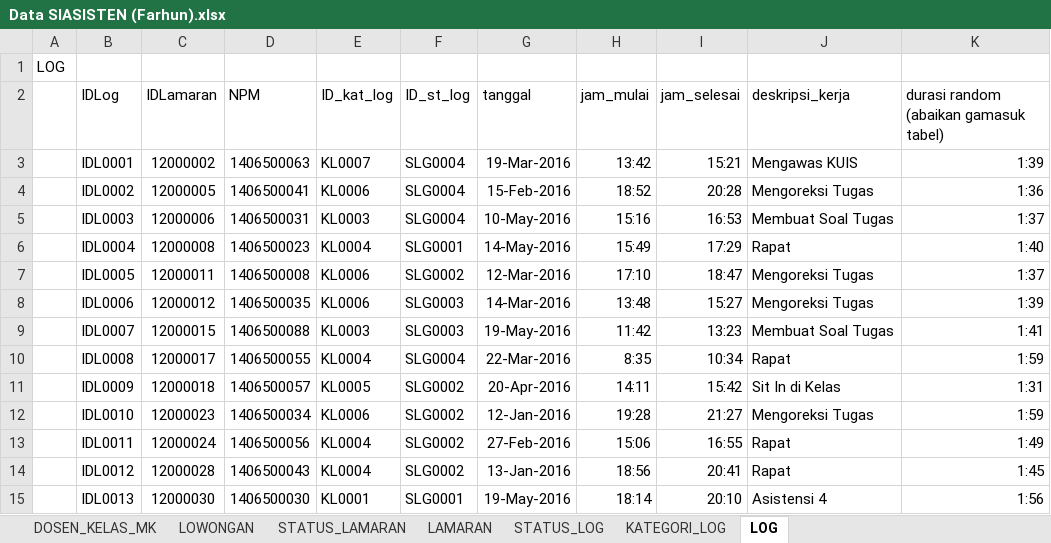
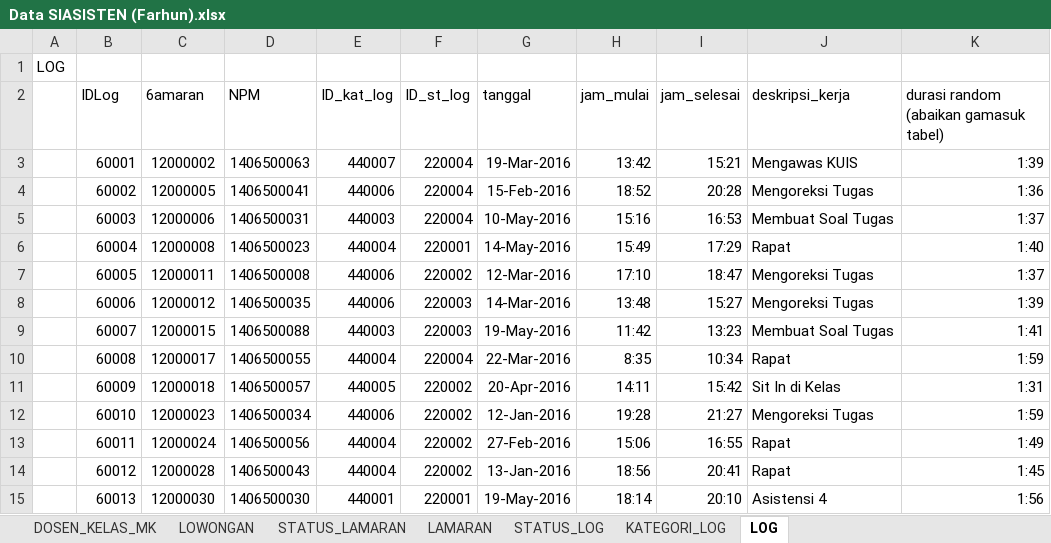
Before and after one commit to dipoas/tugas-akhir-B05, an Excel workbook: Data SIASISTEN (Farhun).xlsx, sheet LOG, drawn as a sheet; only a part is shown; values as stored, in another font and other column widths than the file's, no borders; the diff covers the shown part only; the diff names each change by its address in the sheet, - before the commit and + after, or states it on an @@ line.

```diff
--- a/Data SIASISTEN (Farhun).xlsx (sheet LOG)
+++ b/Data SIASISTEN (Farhun).xlsx (sheet LOG)
-C2: IDLamaran
+C2: 6amaran
-B3 (IDLog): IDL0001
+B3 (IDLog): 60001
-E3 (ID_kat_log): KL0007
+E3 (ID_kat_log): 440007
-F3:F5 (ID_st_log): SLG0004
+F3:F5 (ID_st_log): 220004
-B4 (IDLog): IDL0002
+B4 (IDLog): 60002
-E4 (ID_kat_log): KL0006
+E4 (ID_kat_log): 440006
-B5 (IDLog): IDL0003
+B5 (IDLog): 60003
-E5 (ID_kat_log): KL0003
+E5 (ID_kat_log): 440003
-B6 (IDLog): IDL0004
+B6 (IDLog): 60004
-E6 (ID_kat_log): KL0004
+E6 (ID_kat_log): 440004
-F6 (ID_st_log): SLG0001
+F6 (ID_st_log): 220001
-B7 (IDLog): IDL0005
+B7 (IDLog): 60005
-E7:E8 (ID_kat_log): KL0006
+E7:E8 (ID_kat_log): 440006
-F7 (ID_st_log): SLG0002
+F7 (ID_st_log): 220002
-B8 (IDLog): IDL0006
+B8 (IDLog): 60006
-F8:F9 (ID_st_log): SLG0003
+F8:F9 (ID_st_log): 220003
-B9 (IDLog): IDL0007
+B9 (IDLog): 60007
-E9 (ID_kat_log): KL0003
+E9 (ID_kat_log): 440003
-B10 (IDLog): IDL0008
+B10 (IDLog): 60008
-E10 (ID_kat_log): KL0004
+E10 (ID_kat_log): 440004
-F10 (ID_st_log): SLG0004
+F10 (ID_st_log): 220004
-B11 (IDLog): IDL0009
+B11 (IDLog): 60009
-E11 (ID_kat_log): KL0005
+E11 (ID_kat_log): 440005
-F11:F14 (ID_st_log): SLG0002
+F11:F14 (ID_st_log): 220002
-B12 (IDLog): IDL0010
+B12 (IDLog): 60010
-E12 (ID_kat_log): KL0006
+E12 (ID_kat_log): 440006
-B13 (IDLog): IDL0011
+B13 (IDLog): 60011
-E13:E14 (ID_kat_log): KL0004
+E13:E14 (ID_kat_log): 440004
-B14 (IDLog): IDL0012
+B14 (IDLog): 60012
-B15 (IDLog): IDL0013
+B15 (IDLog): 60013
-E15 (ID_kat_log): KL0001
+E15 (ID_kat_log): 440001
-F15 (ID_st_log): SLG0001
+F15 (ID_st_log): 220001
```
Also changed, not shown: 411 edited cells elsewhere in this sheet, sheet LAMARAN, sheet LOWONGAN, sheet DOSEN_KELAS_MK, sheet KATEGORI_LOG, sheet STATUS_LOG, sheet STATUS_LAMARAN.
